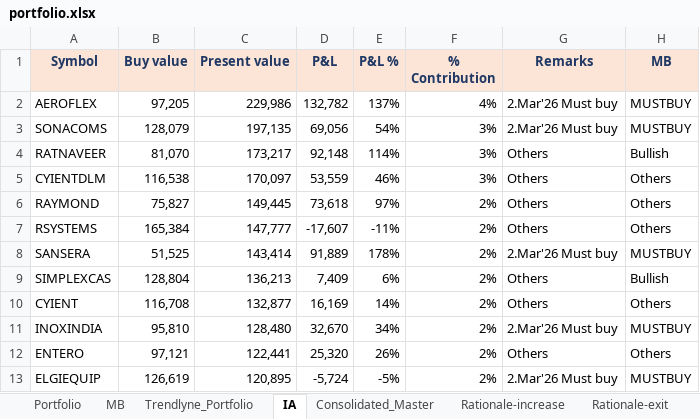
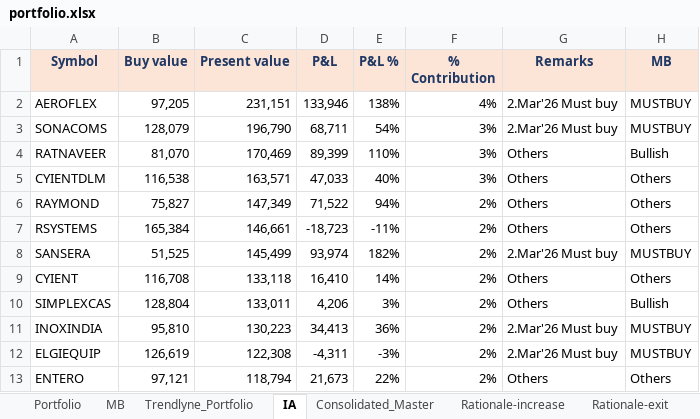
Before and after one commit to kvector0001/STT-Dashboard, an Excel workbook: data/portfolio.xlsx, sheet IA, drawn as a sheet; only a part is shown; values as stored, in another font and other column widths than the file's, no borders; charts and pictures and conditional formats not drawn; removed rows and columns are numbered as before the commit, all else as after; the diff covers the shown part only; the diff names each change by its address in the sheet, - before the commit and + after, or states it on an @@ line.

```diff
--- a/data/portfolio.xlsx (sheet IA)
+++ b/data/portfolio.xlsx (sheet IA)
-C2 (Present value): 229,986
+C2 (Present value): 231,151
-D2 (P&L): 132,782
+D2 (P&L): 133,946
-E2 (P&L %): 137%
+E2 (P&L %): 138%
-C3 (Present value): 197,135
+C3 (Present value): 196,790
-D3 (P&L): 69,056
+D3 (P&L): 68,711
-C4 (Present value): 173,217
+C4 (Present value): 170,469
-D4 (P&L): 92,148
+D4 (P&L): 89,399
-E4 (P&L %): 114%
+E4 (P&L %): 110%
-C5 (Present value): 170,097
+C5 (Present value): 163,571
-D5 (P&L): 53,559
+D5 (P&L): 47,033
-E5 (P&L %): 46%
+E5 (P&L %): 40%
-C6 (Present value): 149,445
+C6 (Present value): 147,349
-D6 (P&L): 73,618
+D6 (P&L): 71,522
-E6 (P&L %): 97%
+E6 (P&L %): 94%
-C7 (Present value): 147,777
+C7 (Present value): 146,661
-D7 (P&L): -17,607
+D7 (P&L): -18,723
-C8 (Present value): 143,414
+C8 (Present value): 145,499
-D8 (P&L): 91,889
+D8 (P&L): 93,974
-E8 (P&L %): 178%
+E8 (P&L %): 182%
-row 9: SIMPLEXCAS | 128,804 | 136,213 | 7,409 | 6% | 2% | Others | Bullish
-C9 (Present value): 132,877
+C9 (Present value): 133,118
-D9 (P&L): 16,169
+D9 (P&L): 16,410
+row 10: SIMPLEXCAS | 128,804 | 133,011 | 4,206 | 3% | 2% | Others | Bullish
-C11 (Present value): 128,480
+C11 (Present value): 130,223
-D11 (P&L): 32,670
+D11 (P&L): 34,413
-E11 (P&L %): 34%
+E11 (P&L %): 36%
-row 12: ENTERO | 97,121 | 122,441 | 25,320 | 26% | 2% | Others | Others
-C12 (Present value): 120,895
+C12 (Present value): 122,308
-D12 (P&L): -5,724
+D12 (P&L): -4,311
-E12 (P&L %): -5%
+E12 (P&L %): -3%
+row 13: ENTERO | 97,121 | 118,794 | 21,673 | 22% | 2% | Others | Others
```
Also changed, not shown: 22 added rows, 22 removed rows and 229 edited cells elsewhere in this sheet, sheet Portfolio, sheet Consolidated_Master, sheet Trendlyne_Portfolio, sheet MB, 2 other files.
